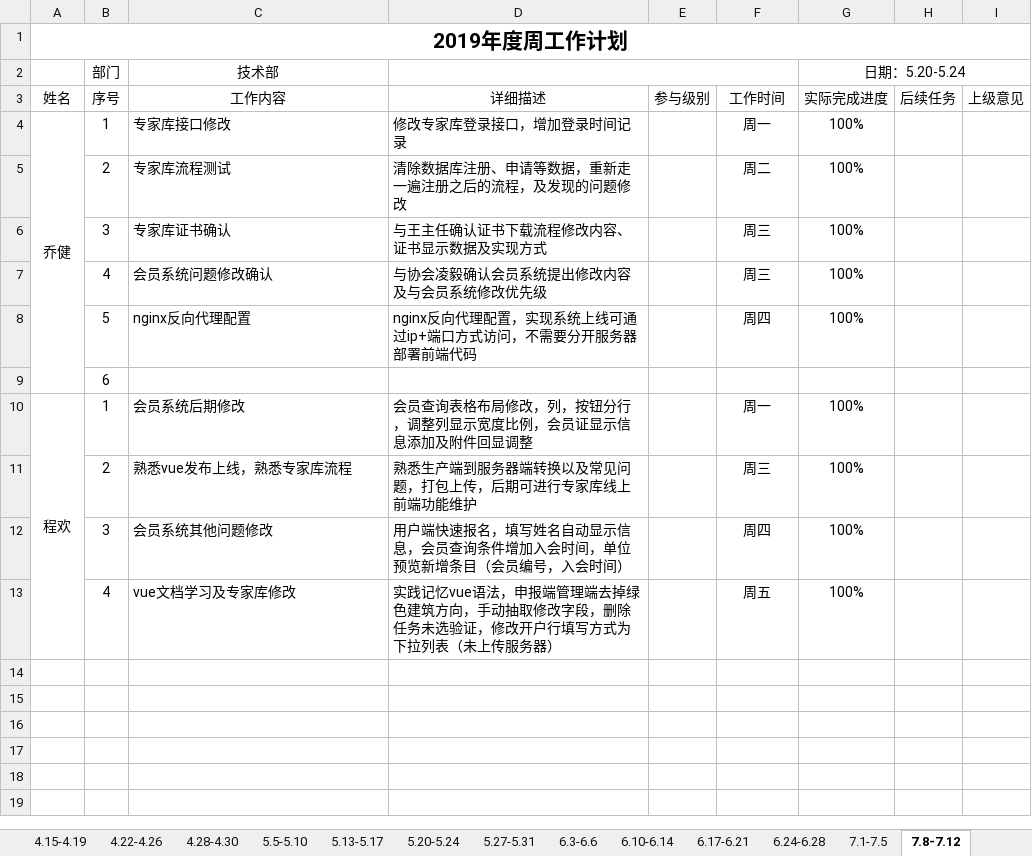
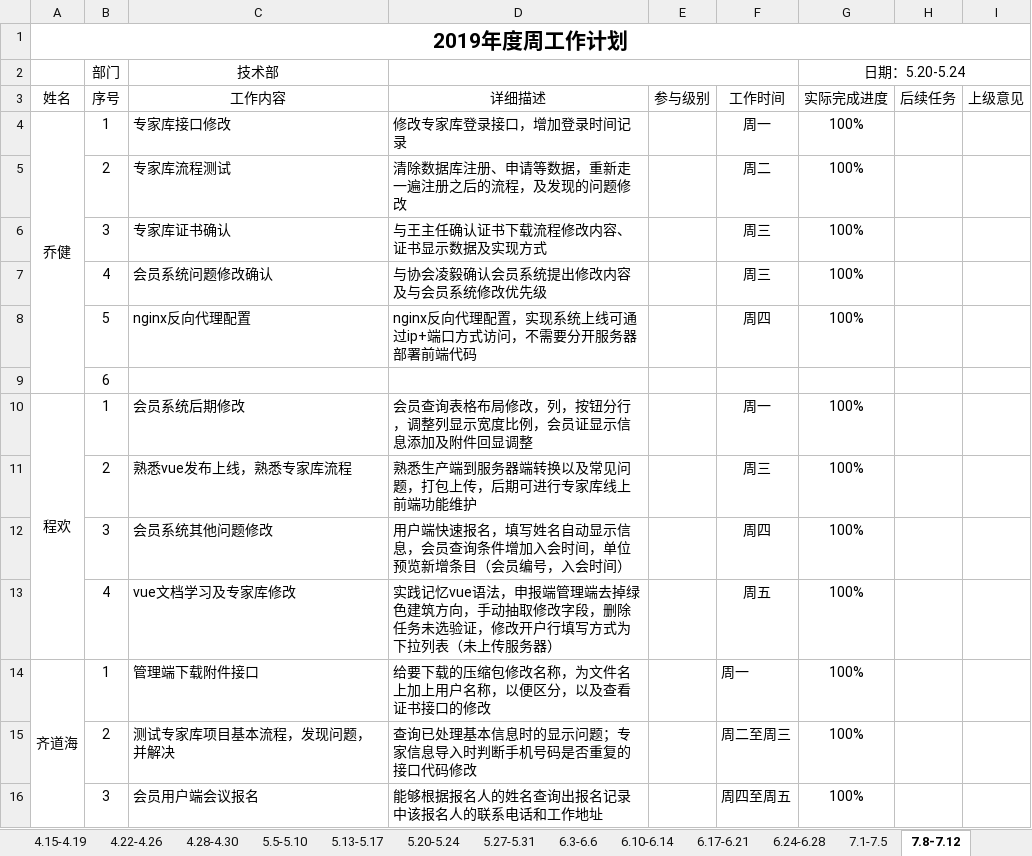
Before and after one commit to qiaojian0907/weekReport, an Excel workbook: 技术部周报.xlsx, sheet 7.8-7.12, drawn as a sheet; values as stored, in another font and other column widths than the file's, no borders; the diff names each change by its address in the sheet, - before the commit and + after, or states it on an @@ line.

Commit message:
zhoubao

```diff
--- a/技术部周报.xlsx (sheet 7.8-7.12)
+++ b/技术部周报.xlsx (sheet 7.8-7.12)
+row 14: 齐道海 | 1 | 管理端下载附件接口 | 给要下载的压缩包修改名称，为文件名上加上用户名称，以便区分，以及查看证书接口的修改 |  | 周一 | 100%
+row 15:  | 2 | 测试专家库项目基本流程，发现问题，并解决 | 查询已处理基本信息时的显示问题；专家信息导入时判断手机号码是否重复的接口代码修改 |  | 周二至周三 | 100%
+row 16:  | 3 | 会员用户端会议报名 | 能够根据报名人的姓名查询出报名记录中该报名人的联系电话和工作地址 |  | 周四至周五 | 100%
```
